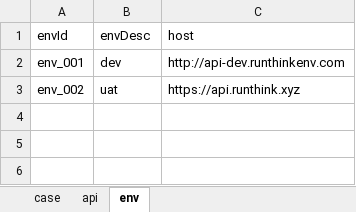
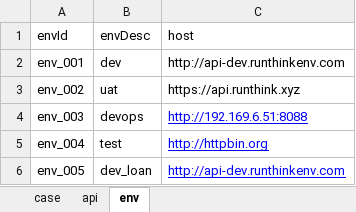
Before and after one commit to wangzhiqiang003/pythonProject, an Excel workbook: case/API_CASE_INFO.xlsx, sheet env, drawn as a sheet; values as stored, in another font and other column widths than the file's, no borders; the diff names each change by its address in the sheet, - before the commit and + after, or states it on an @@ line.

```diff
--- a/case/API_CASE_INFO.xlsx (sheet env)
+++ b/case/API_CASE_INFO.xlsx (sheet env)
+row 4: env_003 | devops | http://192.169.6.51:8088
+row 5: env_004 | test | http://httpbin.org
+row 6: env_005 | dev_loan | http://api-dev.runthinkenv.com
```
Also changed, not shown: sheet case, sheet api, 13 other files.
